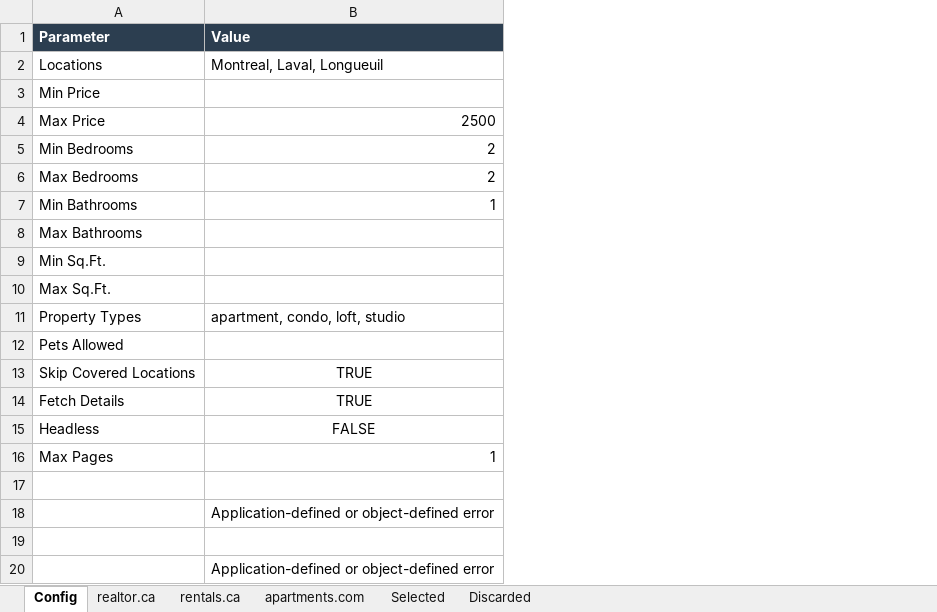
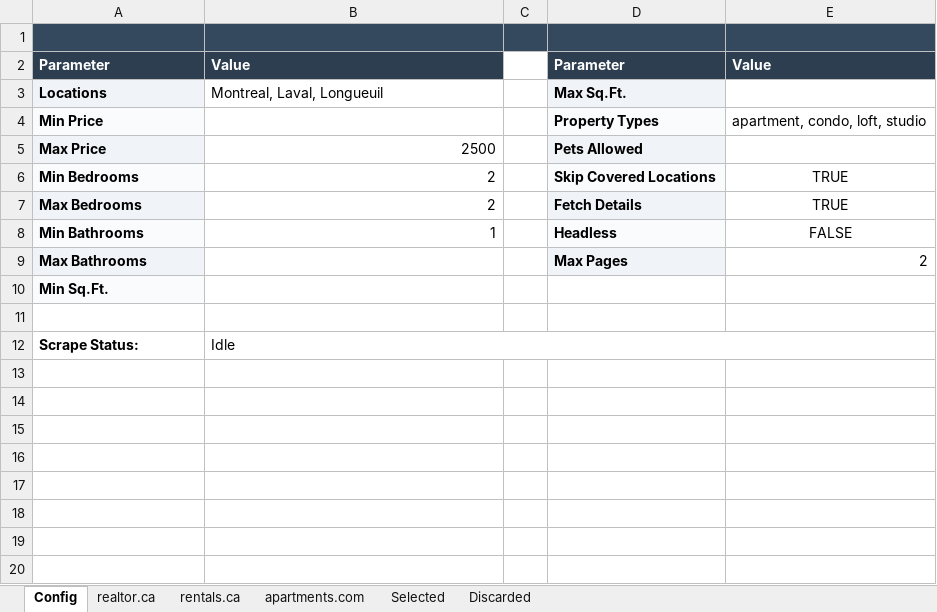
Before and after one commit to SalemAitAmi/real-estate-scraper, an Excel workbook: RentalAggregator.xlsm, sheet Config, drawn as a sheet; values as stored, in another font and other column widths than the file's, no borders; charts and pictures not drawn; removed rows and columns are numbered as before the commit, all else as after; the diff names each change by its address in the sheet, - before the commit and + after, or states it on an @@ line.

```diff
--- a/RentalAggregator.xlsm (sheet Config)
+++ b/RentalAggregator.xlsm (sheet Config)
+column C, empty
+column D, rows 2-9: Parameter | Max Sq.Ft. | Property Types | Pets Allowed | Skip Covered Locations | Fetch Details | Headless | Max Pages
+column E, rows 2-9: Value |  | apartment, condo, loft, studio |  | TRUE | TRUE | FALSE | 2
+row 1: (empty)
-A3 fill: none
+A3 fill: #F0F3F7
-A3:A10 bold: off
+A3:A10 bold: on
-A4 fill: none
+A4 fill: #FAFBFD
-A5 fill: none
+A5 fill: #F0F3F7
-A6 fill: none
+A6 fill: #FAFBFD
-A7 fill: none
+A7 fill: #F0F3F7
-A8 fill: none
+A8 fill: #FAFBFD
-A9 fill: none
+A9 fill: #F0F3F7
-A10 fill: none
+A10 fill: #FAFBFD
-row 10: Max Sq.Ft.
-row 11: Property Types | apartment, condo, loft, studio
-row 12: Pets Allowed
-row 13: Skip Covered Locations | TRUE
-row 14: Fetch Details | TRUE
-row 15: Headless | FALSE
-row 16: Max Pages | 1
-row 18:  | Application-defined or object-defined error
-row 12: (empty)
+row 12: Scrape Status: | Idle
+B12:E12 merged
-row 20:  | Application-defined or object-defined error
```
Also changed, not shown: sheet apartments.com, sheet Selected, sheet rentals.ca, sheet realtor.ca, sheet Discarded, charts or pictures, 9 other files.
